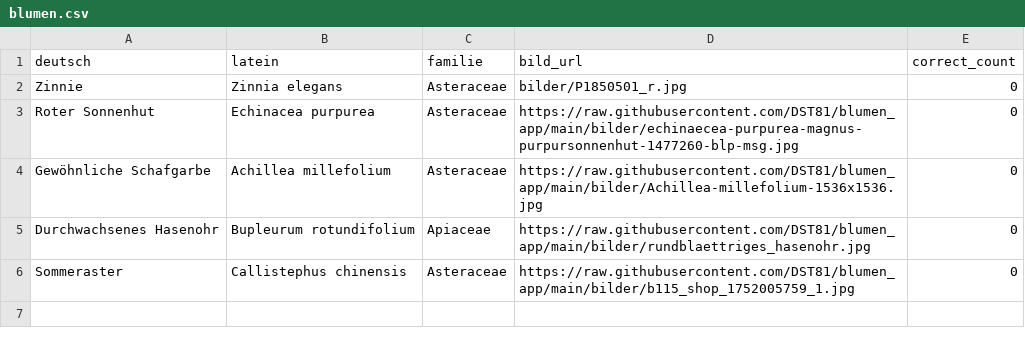
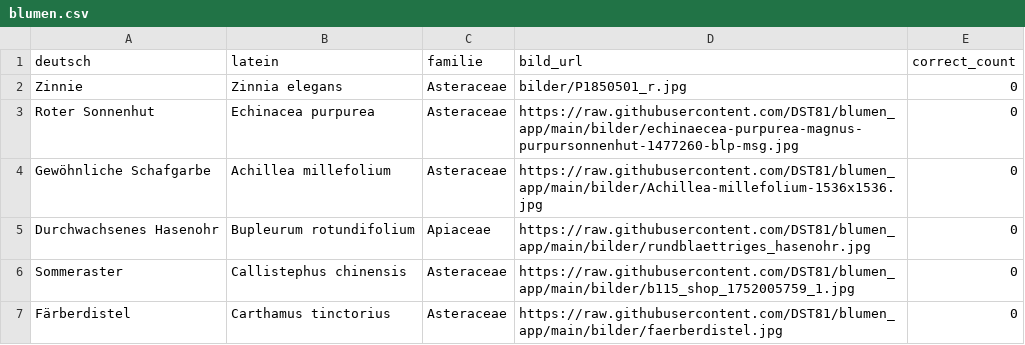
Before and after one commit to DST81/blumen_app, a CSV file: blumen.csv, drawn as a sheet.

Commit message:
update blume hinzugefügt

```diff
--- a/blumen.csv
+++ b/blumen.csv
@@ -6 +6,2 @@ Durchwachsenes Hasenohr,Bupleurum rotundifolium,Apiaceae,https://raw.githubuserc
 Sommeraster,Callistephus chinensis,Asteraceae,https://raw.githubusercontent.com/DST81/blumen_app/main/bilder/b115_shop_1752005759_1.jpg,0
+Färberdistel,Carthamus tinctorius,Asteraceae,https://raw.githubusercontent.com/DST81/blumen_app/main/bilder/faerberdistel.jpg,0
```
